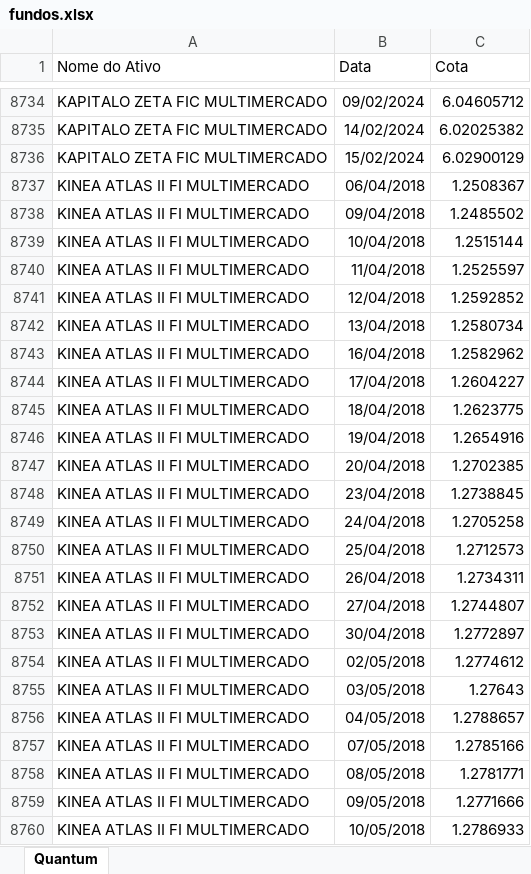
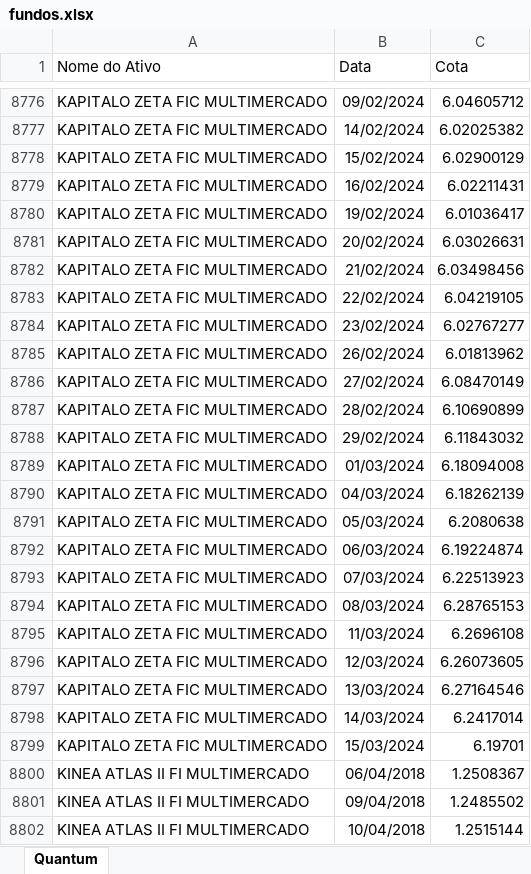
Before and after one commit to LFernando-Jr/desempenho-ativos, an Excel workbook: Dados/fundos.xlsx, sheet Quantum, drawn as a sheet; only a part is shown, gaps mark what is left out; the shorter side is filled out with more unchanged rows; values as stored, in another font and other column widths than the file's, no borders; the diff covers the shown part only; the diff names each change by its address in the sheet, - before the commit and + after, or states it on an @@ line.

```diff
--- a/Dados/fundos.xlsx (sheet Quantum)
+++ b/Dados/fundos.xlsx (sheet Quantum)
+row 8779: KAPITALO ZETA FIC MULTIMERCADO | 16/02/2024 | 6.02211431
+row 8780: KAPITALO ZETA FIC MULTIMERCADO | 19/02/2024 | 6.01036417
+row 8781: KAPITALO ZETA FIC MULTIMERCADO | 20/02/2024 | 6.03026631
+row 8782: KAPITALO ZETA FIC MULTIMERCADO | 21/02/2024 | 6.03498456
+row 8783: KAPITALO ZETA FIC MULTIMERCADO | 22/02/2024 | 6.04219105
+row 8784: KAPITALO ZETA FIC MULTIMERCADO | 23/02/2024 | 6.02767277
+row 8785: KAPITALO ZETA FIC MULTIMERCADO | 26/02/2024 | 6.01813962
+row 8786: KAPITALO ZETA FIC MULTIMERCADO | 27/02/2024 | 6.08470149
+row 8787: KAPITALO ZETA FIC MULTIMERCADO | 28/02/2024 | 6.10690899
+row 8788: KAPITALO ZETA FIC MULTIMERCADO | 29/02/2024 | 6.11843032
+row 8789: KAPITALO ZETA FIC MULTIMERCADO | 01/03/2024 | 6.18094008
+row 8790: KAPITALO ZETA FIC MULTIMERCADO | 04/03/2024 | 6.18262139
+row 8791: KAPITALO ZETA FIC MULTIMERCADO | 05/03/2024 | 6.2080638
+row 8792: KAPITALO ZETA FIC MULTIMERCADO | 06/03/2024 | 6.19224874
+row 8793: KAPITALO ZETA FIC MULTIMERCADO | 07/03/2024 | 6.22513923
+row 8794: KAPITALO ZETA FIC MULTIMERCADO | 08/03/2024 | 6.28765153
+row 8795: KAPITALO ZETA FIC MULTIMERCADO | 11/03/2024 | 6.2696108
+row 8796: KAPITALO ZETA FIC MULTIMERCADO | 12/03/2024 | 6.26073605
+row 8797: KAPITALO ZETA FIC MULTIMERCADO | 13/03/2024 | 6.27164546
+row 8798: KAPITALO ZETA FIC MULTIMERCADO | 14/03/2024 | 6.2417014
+row 8799: KAPITALO ZETA FIC MULTIMERCADO | 15/03/2024 | 6.19701
```
Also changed, not shown: 147 added rows elsewhere in this sheet, Dados/fechamento_mes.xlsx, 17 other files.
